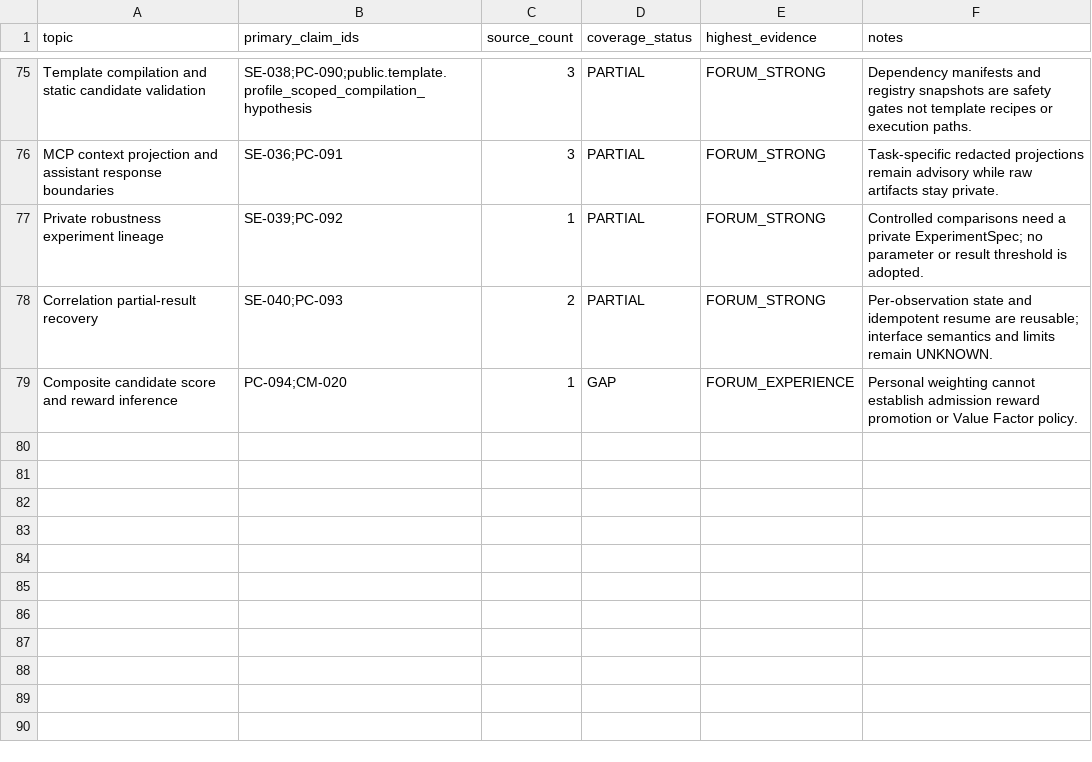
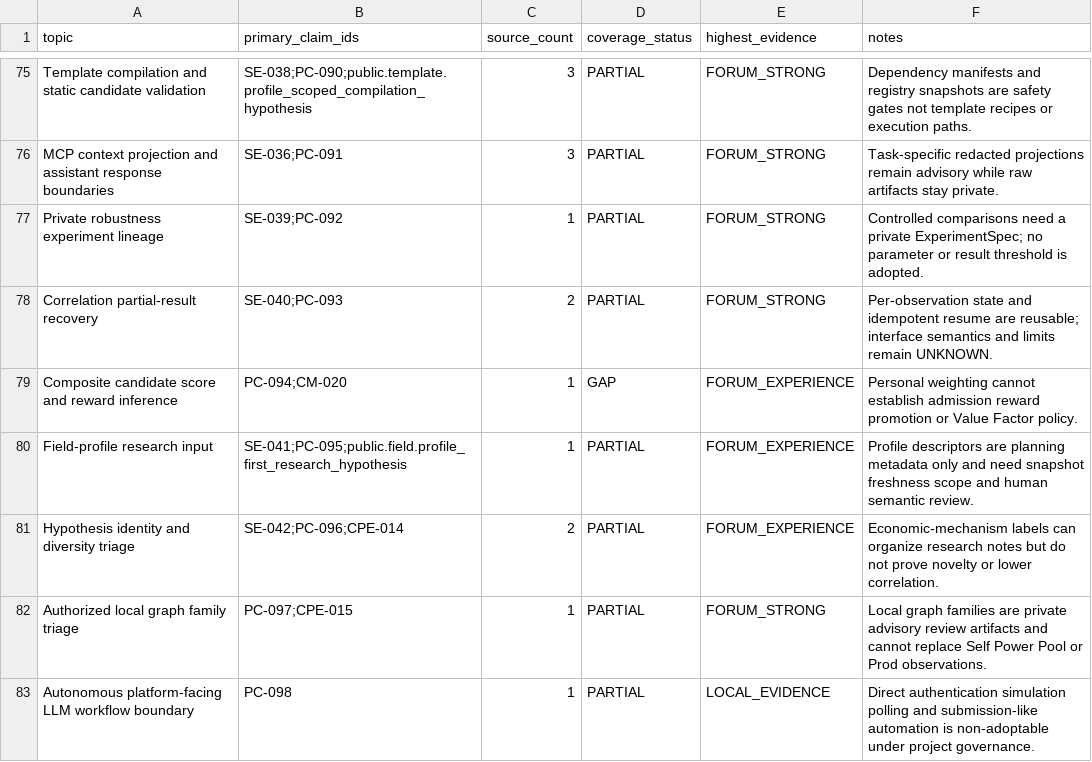
Before and after one commit to ssz960/wqc, a CSV file: topic_coverage_matrix.csv, drawn as a sheet; only a part is shown, gaps mark what is left out.

```diff
--- a/topic_coverage_matrix.csv
+++ b/topic_coverage_matrix.csv
@@ -79 +79,5 @@ Correlation partial-result recovery,SE-040;PC-093,2,PARTIAL,FORUM_STRONG,Per-obs
 Composite candidate score and reward inference,PC-094;CM-020,1,GAP,FORUM_EXPERIENCE,Personal weighting cannot establish admission reward promotion or Value Factor policy.
+Field-profile research input,SE-041;PC-095;public.field.profile_first_research_hypothesis,1,PARTIAL,FORUM_EXPERIENCE,Profile descriptors are planning metadata only and need snapshot freshness scope and human semantic review.
+Hypothesis identity and diversity triage,SE-042;PC-096;CPE-014,2,PARTIAL,FORUM_EXPERIENCE,Economic-mechanism labels can organize research notes but do not prove novelty or lower correlation.
+Authorized local graph family triage,PC-097;CPE-015,1,PARTIAL,FORUM_STRONG,Local graph families are private advisory review artifacts and cannot replace Self Power Pool or Prod observations.
+Autonomous platform-facing LLM workflow boundary,PC-098,1,PARTIAL,LOCAL_EVIDENCE,Direct authentication simulation polling and submission-like automation is non-adoptable under project governance.
```
Also changed, not shown: correlation_pipeline_evidence.csv, source_index.csv, 10 other files.
